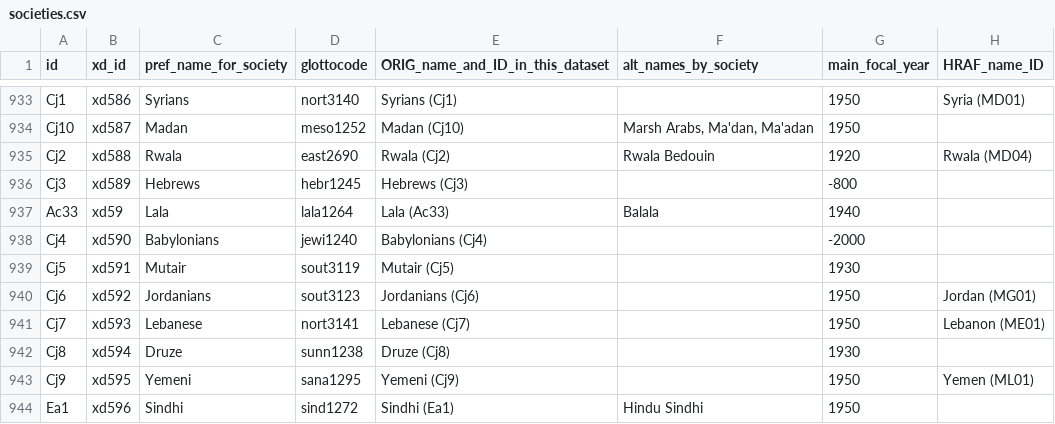
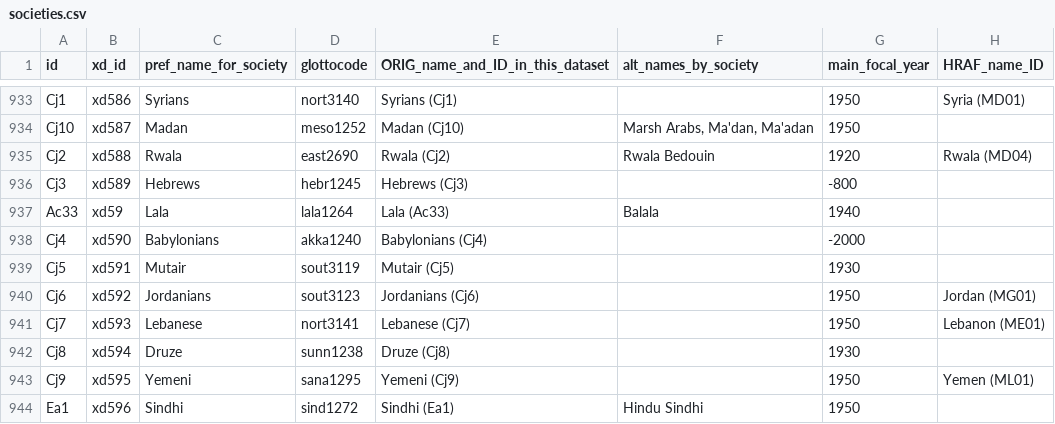
Before and after one commit to D-PLACE/dplace-data, a CSV file: datasets/EA/societies.csv, drawn as a sheet; only a part is shown, gaps mark what is left out; the diff names each change by its address in the sheet, - before the commit and + after, or states it on an @@ line.

Commit message:
Update societies.csv
Cj4 - Changed from tmr to akk (akka1240) on 8 April 2017 based on comment from H. Hammarström: several [of the sources] deal with Babylonia in Hammurabi's time. The language spoken by this culture was Akkadian [akk].

```diff
--- a/datasets/EA/societies.csv
+++ b/datasets/EA/societies.csv
-D938 (glottocode): jewi1240
+D938 (glottocode): akka1240
```
